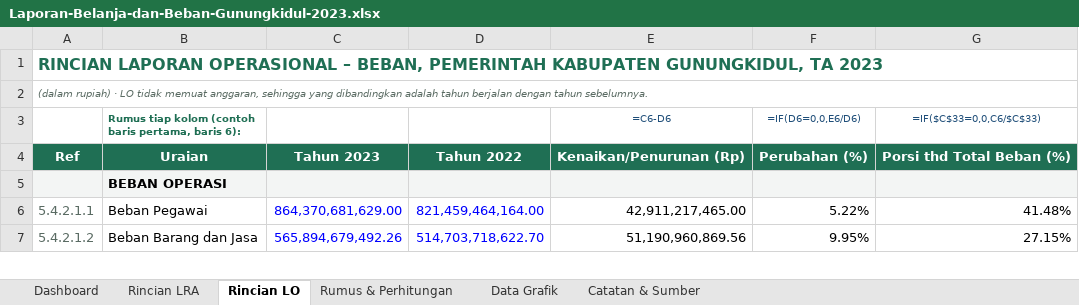
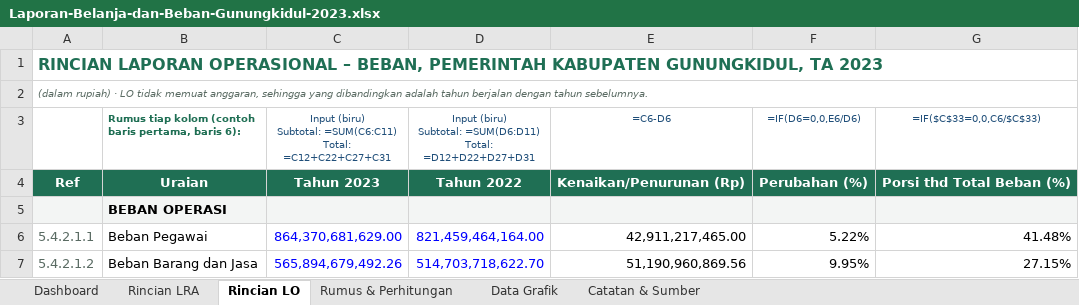
Before and after one commit to YudhaPalulun/Dashboard-LKPD-Gunung-Kidul, an Excel workbook: downloads/Laporan-Belanja-dan-Beban-Gunungkidul-2023.xlsx, sheet Rincian LO, drawn as a sheet; only a part is shown; values as stored, in another font and other column widths than the file's, no borders; ↵ is a line break in a cell; the diff names each change by its address in the sheet, - before the commit and + after, or states it on an @@ line.

```diff
--- a/downloads/Laporan-Belanja-dan-Beban-Gunungkidul-2023.xlsx (sheet Rincian LO)
+++ b/downloads/Laporan-Belanja-dan-Beban-Gunungkidul-2023.xlsx (sheet Rincian LO)
-C3: (empty)
+C3: Input (biru) ↵ Subtotal: =SUM(C6:C11) ↵ Total: =C12+C22+C27+C31
-D3: (empty)
+D3: Input (biru) ↵ Subtotal: =SUM(D6:D11) ↵ Total: =D12+D22+D27+D31
```
Also changed, not shown: sheet Rincian LRA, downloads/Laporan-Belanja-dan-Beban-Gunungkidul-2024.xlsx, downloads/Laporan-Belanja-dan-Beban-Gunungkidul-2025.xlsx, 1 other file.
